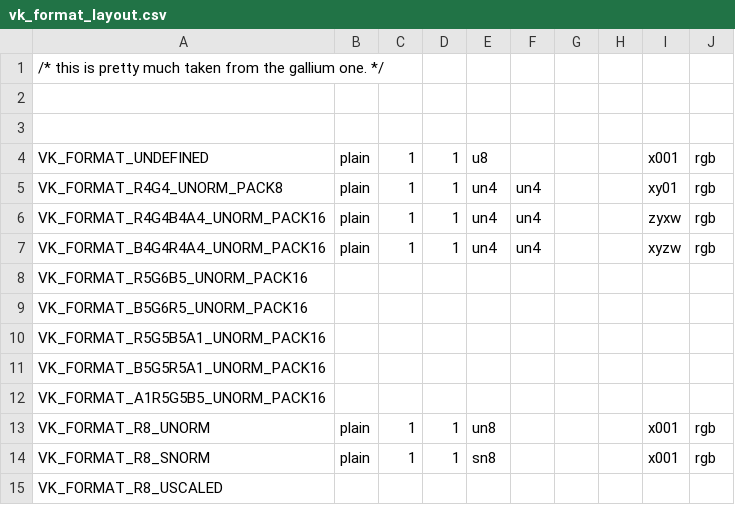
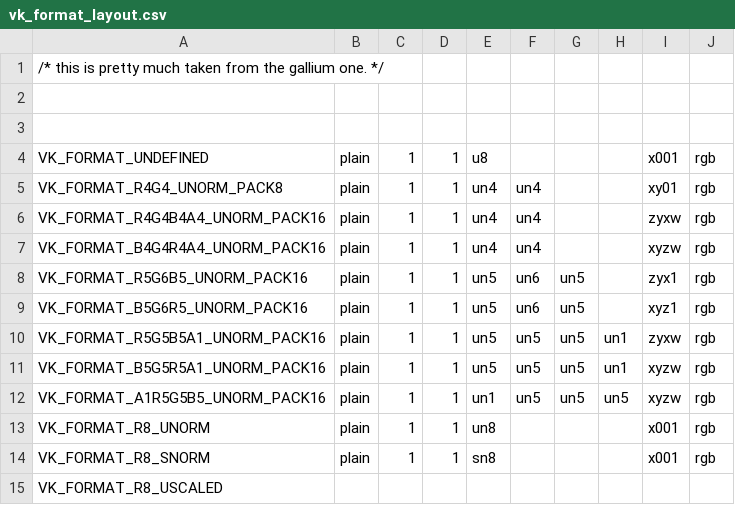
Before and after one commit to BNieuwenhuizen/mesa, a CSV file: src/amd/vulkan/vk_format_layout.csv, drawn as a sheet; only a part is shown.

Commit message:
radv/formats: add some formats for cts

```diff
--- a/src/amd/vulkan/vk_format_layout.csv
+++ b/src/amd/vulkan/vk_format_layout.csv
@@ -7,7 +7,7 @@ VK_FORMAT_R4G4B4A4_UNORM_PACK16      , plain, 1, 1, un4 , un4 ,     ,     , zyxw
 VK_FORMAT_B4G4R4A4_UNORM_PACK16      , plain, 1, 1, un4 , un4 ,     ,     , xyzw, rgb
-VK_FORMAT_R5G6B5_UNORM_PACK16,
-VK_FORMAT_B5G6R5_UNORM_PACK16,
-VK_FORMAT_R5G5B5A1_UNORM_PACK16,
-VK_FORMAT_B5G5R5A1_UNORM_PACK16,
-VK_FORMAT_A1R5G5B5_UNORM_PACK16,
+VK_FORMAT_R5G6B5_UNORM_PACK16        , plain, 1, 1, un5 , un6 , un5 ,     , zyx1, rgb
+VK_FORMAT_B5G6R5_UNORM_PACK16        , plain, 1, 1, un5 , un6 , un5 ,     , xyz1, rgb
+VK_FORMAT_R5G5B5A1_UNORM_PACK16      , plain, 1, 1, un5 , un5 , un5 , un1 , zyxw, rgb
+VK_FORMAT_B5G5R5A1_UNORM_PACK16      , plain, 1, 1, un5 , un5 , un5 , un1 , xyzw, rgb
+VK_FORMAT_A1R5G5B5_UNORM_PACK16      , plain, 1, 1, un1 , un5 , un5 , un5 , xyzw, rgb
 VK_FORMAT_R8_UNORM                   , plain, 1, 1, un8 ,     ,     ,     , x001, rgb
```
